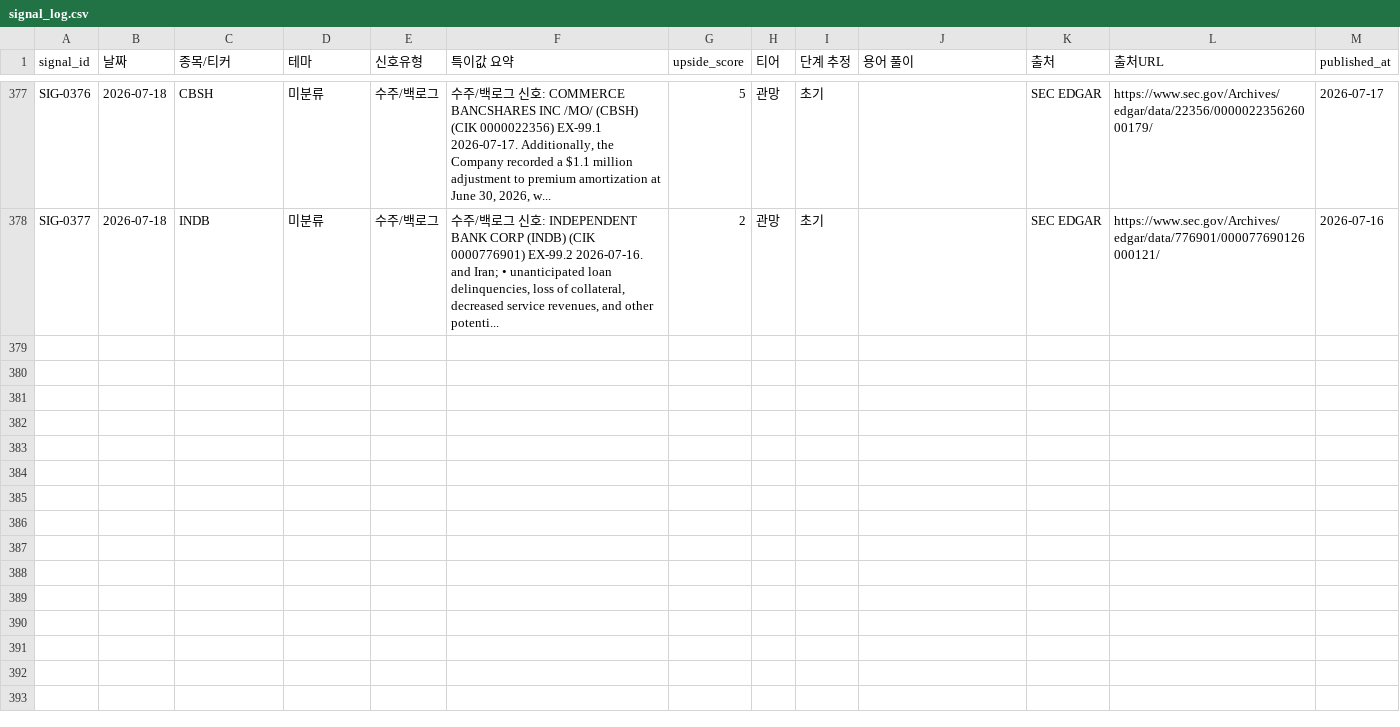
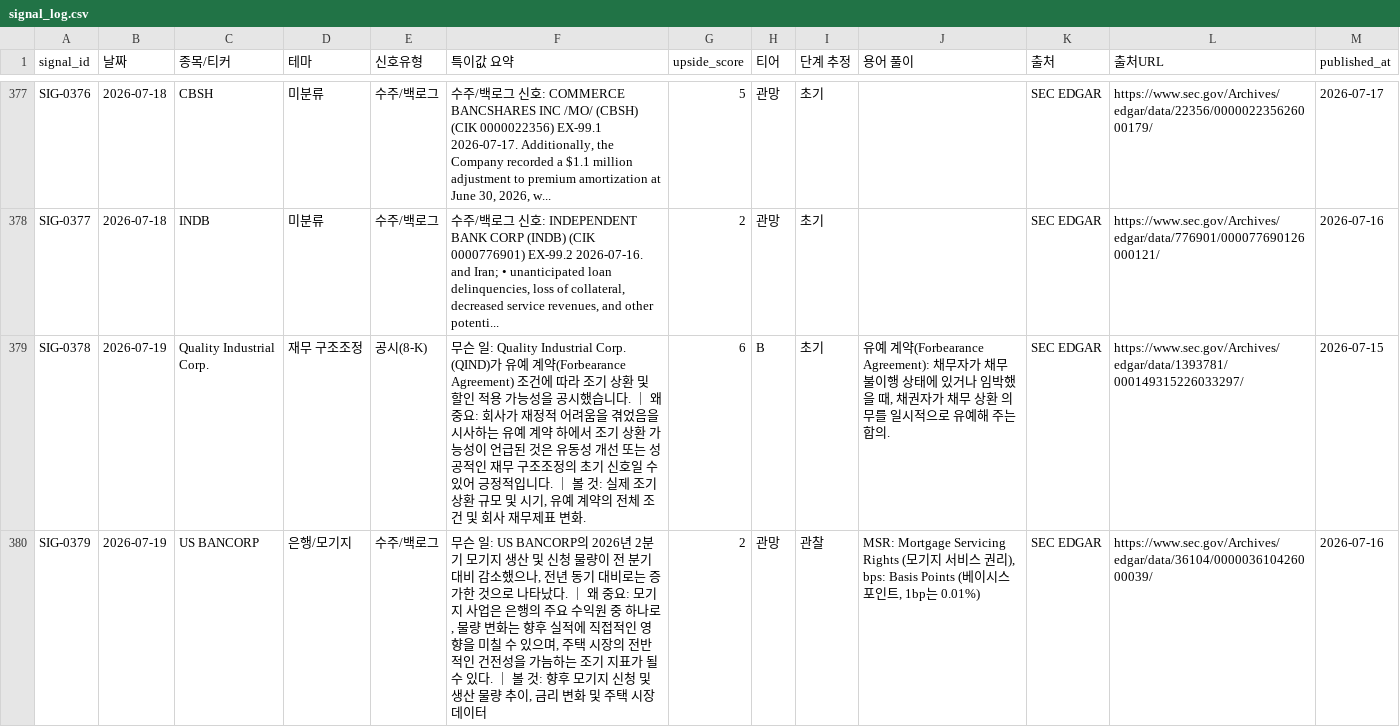
Before and after one commit to onepuhch/research, a CSV file: data/processed/signal_log.csv, drawn as a sheet; only a part is shown, gaps mark what is left out; the diff names each change by its address in the sheet, - before the commit and + after, or states it on an @@ line.

```diff
--- a/data/processed/signal_log.csv
+++ b/data/processed/signal_log.csv
+row 379: SIG-0378 | 2026-07-19 | Quality Industrial Corp. | 재무 구조조정 | 공시(8-K) | 무슨 일: Quality Industrial Corp. (QIND)가 유예 계약(Forbearance Agreement) 조건에 따라 조기 상환 및 할인 적용 가능성을 공시했습니다. ｜ 왜 중요: 회사가 재정적 어려움을 겪었음을 시사하는 유예 계약 하에서 조기 상환 가능성이 언급된 것은 유동성 개선 또는 성공적인 재무 구조조정의 초기 신호일 수 있어 긍정적입니다. ｜ 볼 것: 실제 조기 상환 규모 및 시기, 유예 계약의 전체 조건 및 회사 재무제표 변화. | 6 | B | 초기 | 유예 계약(Forbearance Agreement): 채무자가 채무 불이행 상태에 있거나 임박했을 때, 채권자가 채무 상환 의무를 일시적으로 유예해 주는 합의. | SEC EDGAR | https://www.sec.gov/Archives/edgar/data/1393781/000149315226033297/ | 2026-07-15
+row 380: SIG-0379 | 2026-07-19 | US BANCORP | 은행/모기지 | 수주/백로그 | 무슨 일: US BANCORP의 2026년 2분기 모기지 생산 및 신청 물량이 전 분기 대비 감소했으나, 전년 동기 대비로는 증가한 것으로 나타났다. ｜ 왜 중요: 모기지 사업은 은행의 주요 수익원 중 하나로, 물량 변화는 향후 실적에 직접적인 영향을 미칠 수 있으며, 주택 시장의 전반적인 건전성을 가늠하는 조기 지표가 될 수 있다. ｜ 볼 것: 향후 모기지 신청 및 생산 물량 추이, 금리 변화 및 주택 시장 데이터 | 2 | 관망 | 관찰 | MSR: Mortgage Servicing Rights (모기지 서비스 권리), bps: Basis Points (베이시스 포인트, 1bp는 0.01%) | SEC EDGAR | https://www.sec.gov/Archives/edgar/data/36104/000003610426000039/ | 2026-07-16
```
Also changed, not shown: 2 other files.
